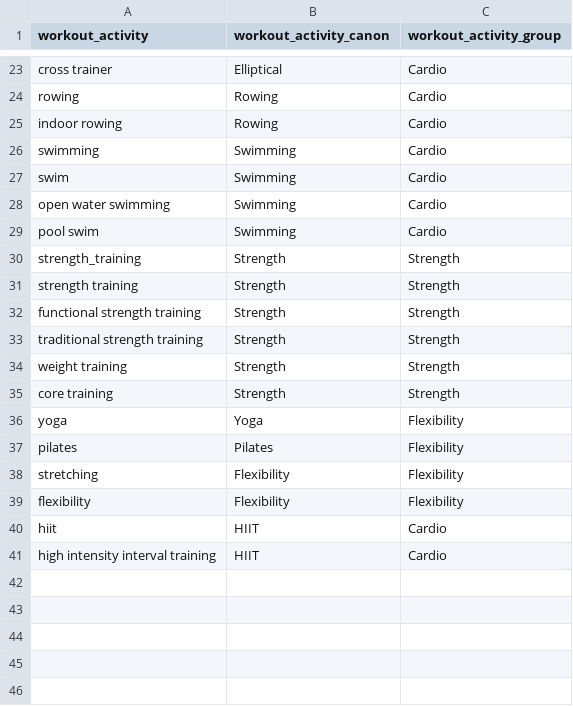
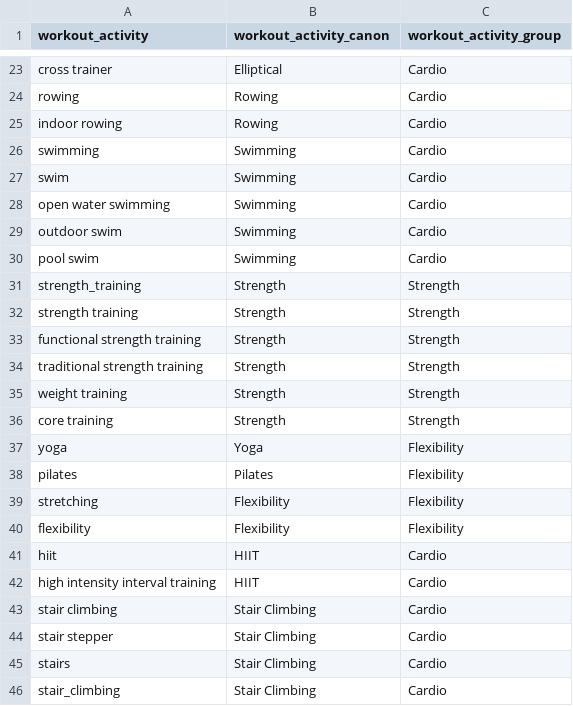
Before and after one commit to narwhaldc/wearables, a CSV file: lookups/wearable_activity_map.csv, drawn as a sheet; only a part is shown, gaps mark what is left out; the diff names each change by its address in the sheet, - before the commit and + after, or states it on an @@ line.

```diff
--- a/lookups/wearable_activity_map.csv
+++ b/lookups/wearable_activity_map.csv
+row 29: outdoor swim | Swimming | Cardio
+row 43: stair climbing | Stair Climbing | Cardio
+row 44: stair stepper | Stair Climbing | Cardio
+row 45: stairs | Stair Climbing | Cardio
+row 46: stair_climbing | Stair Climbing | Cardio
```
Also changed, not shown: 5 other files.
